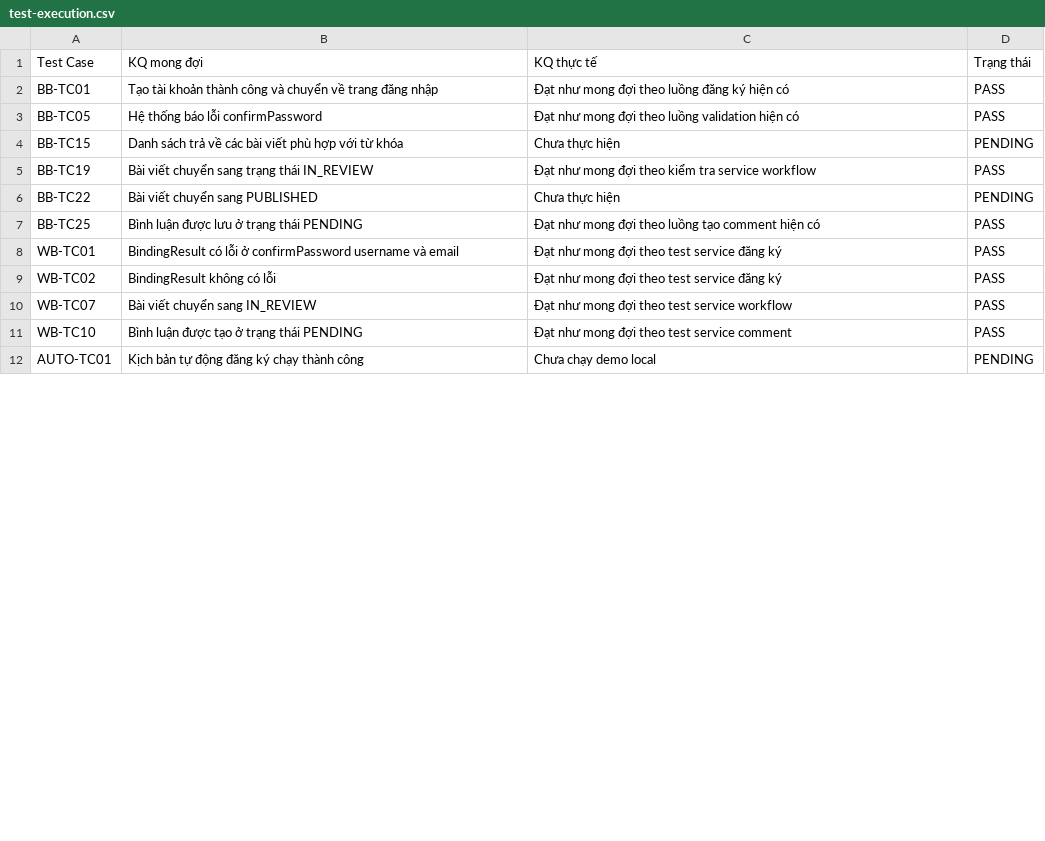
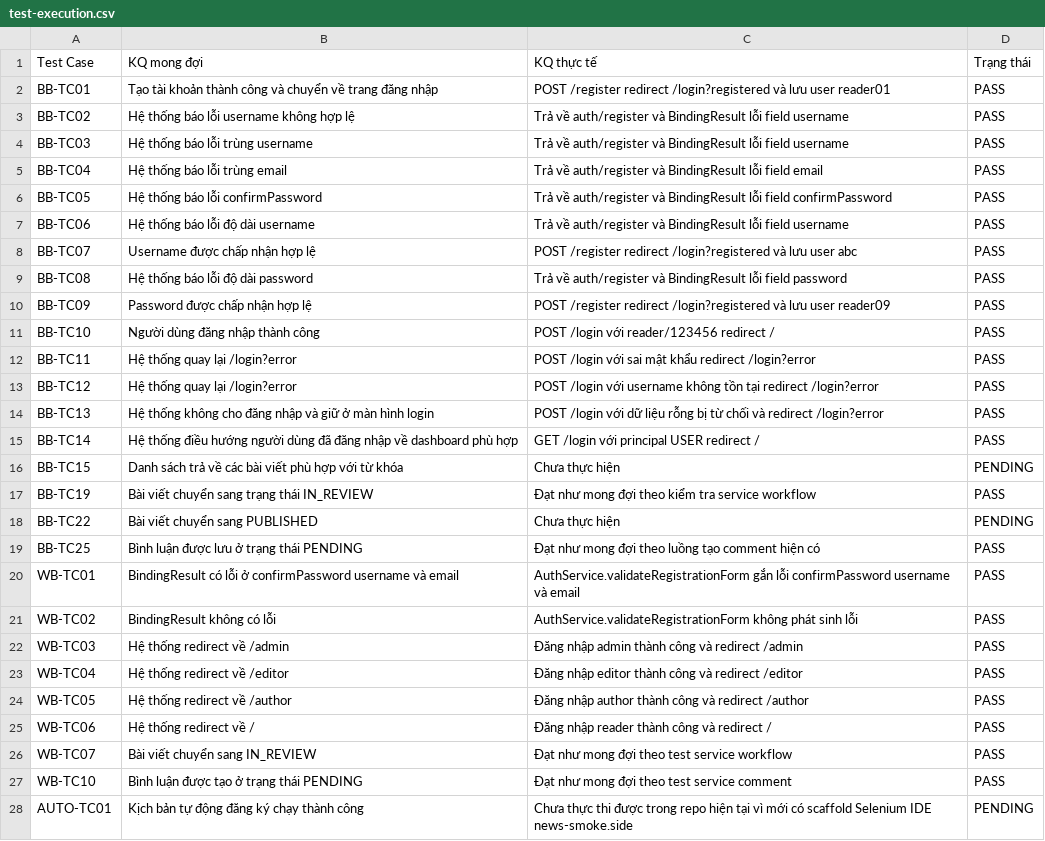
Before and after one commit to KhoaChan/Web_News, a CSV file: docs/kt-dbclpm/test-execution.csv, drawn as a sheet; only a part is shown; the diff covers the shown part only.

Commit message:
feat: Enhance Playwright tests and add new registration and login flow tests

```diff
--- a/docs/kt-dbclpm/test-execution.csv
+++ b/docs/kt-dbclpm/test-execution.csv
@@ -1,4 +1,16 @@
 Test Case,KQ mong đợi,KQ thực tế,Trạng thái
-BB-TC01,Tạo tài khoản thành công và chuyển về trang đăng nhập,"Đạt như mong đợi theo luồng đăng ký hiện có",PASS
-BB-TC05,Hệ thống báo lỗi confirmPassword,"Đạt như mong đợi theo luồng validation hiện có",PASS
+BB-TC01,Tạo tài khoản thành công và chuyển về trang đăng nhập,POST /register redirect /login?registered và lưu user reader01,PASS
+BB-TC02,Hệ thống báo lỗi username không hợp lệ,Trả về auth/register và BindingResult lỗi field username,PASS
+BB-TC03,Hệ thống báo lỗi trùng username,Trả về auth/register và BindingResult lỗi field username,PASS
+BB-TC04,Hệ thống báo lỗi trùng email,Trả về auth/register và BindingResult lỗi field email,PASS
+BB-TC05,Hệ thống báo lỗi confirmPassword,Trả về auth/register và BindingResult lỗi field confirmPassword,PASS
+BB-TC06,Hệ thống báo lỗi độ dài username,Trả về auth/register và BindingResult lỗi field username,PASS
+BB-TC07,Username được chấp nhận hợp lệ,POST /register redirect /login?registered và lưu user abc,PASS
+BB-TC08,Hệ thống báo lỗi độ dài password,Trả về auth/register và BindingResult lỗi field password,PASS
+BB-TC09,Password được chấp nhận hợp lệ,POST /register redirect /login?registered và lưu user reader09,PASS
+BB-TC10,Người dùng đăng nhập thành công,POST /login với reader/123456 redirect /,PASS
+BB-TC11,Hệ thống quay lại /login?error,POST /login với sai mật khẩu redirect /login?error,PASS
+BB-TC12,Hệ thống quay lại /login?error,POST /login với username không tồn tại redirect /login?error,PASS
+BB-TC13,Hệ thống không cho đăng nhập và giữ ở màn hình login,POST /login với dữ liệu rỗng bị từ chối và redirect /login?error,PASS
+BB-TC14,Hệ thống điều hướng người dùng đã đăng nhập về dashboard phù hợp,GET /login với principal USER redirect /,PASS
 BB-TC15,Danh sách trả về các bài viết phù hợp với từ khóa,Chưa thực hiện,PENDING
@@ -8,2 +20,6 @@ BB-TC25,Bình luận được lưu ở trạng thái PENDING,"Đạt như mong
-WB-TC01,BindingResult có lỗi ở confirmPassword username và email,"Đạt như mong đợi theo test service đăng ký",PASS
-WB-TC02,BindingResult không có lỗi,"Đạt như mong đợi theo test service đăng ký",PASS
+WB-TC01,BindingResult có lỗi ở confirmPassword username và email,AuthService.validateRegistrationForm gắn lỗi confirmPassword username và email,PASS
+WB-TC02,BindingResult không có lỗi,AuthService.validateRegistrationForm không phát sinh lỗi,PASS
+WB-TC03,Hệ thống redirect về /admin,Đăng nhập admin thành công và redirect /admin,PASS
+WB-TC04,Hệ thống redirect về /editor,Đăng nhập editor thành công và redirect /editor,PASS
+WB-TC05,Hệ thống redirect về /author,Đăng nhập author thành công và redirect /author,PASS
+WB-TC06,Hệ thống redirect về /,Đăng nhập reader thành công và redirect /,PASS
@@ -12 +28 @@ WB-TC10,Bình luận được tạo ở trạng thái PENDING,"Đạt như mong
-AUTO-TC01,Kịch bản tự động đăng ký chạy thành công,Chưa chạy demo local,PENDING
+AUTO-TC01,Kịch bản tự động đăng ký chạy thành công,Chưa thực thi được trong repo hiện tại vì mới có scaffold Selenium IDE news-smoke.side,PENDING
```
Also changed, not shown: 1 edited cell elsewhere in this file, 7 other files.
